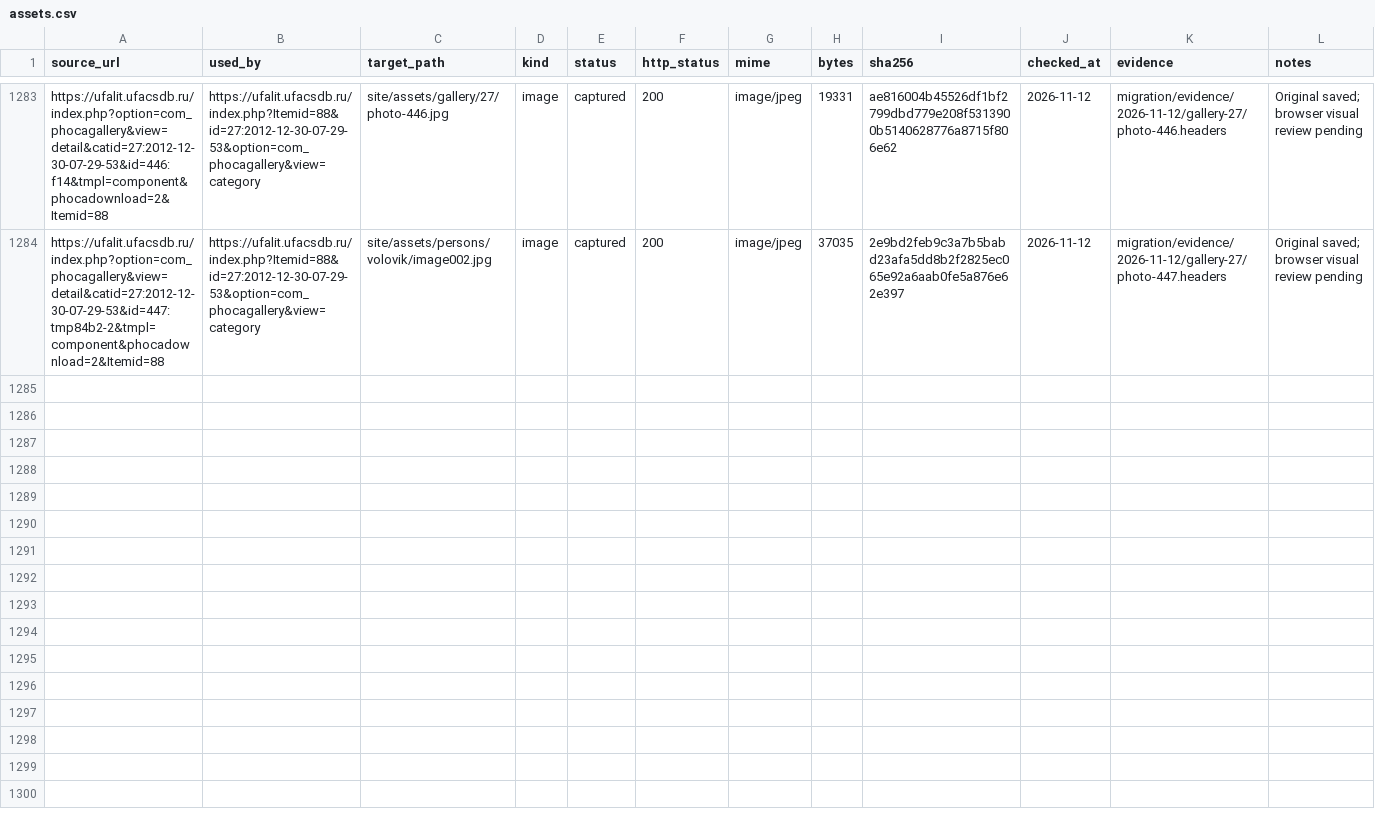
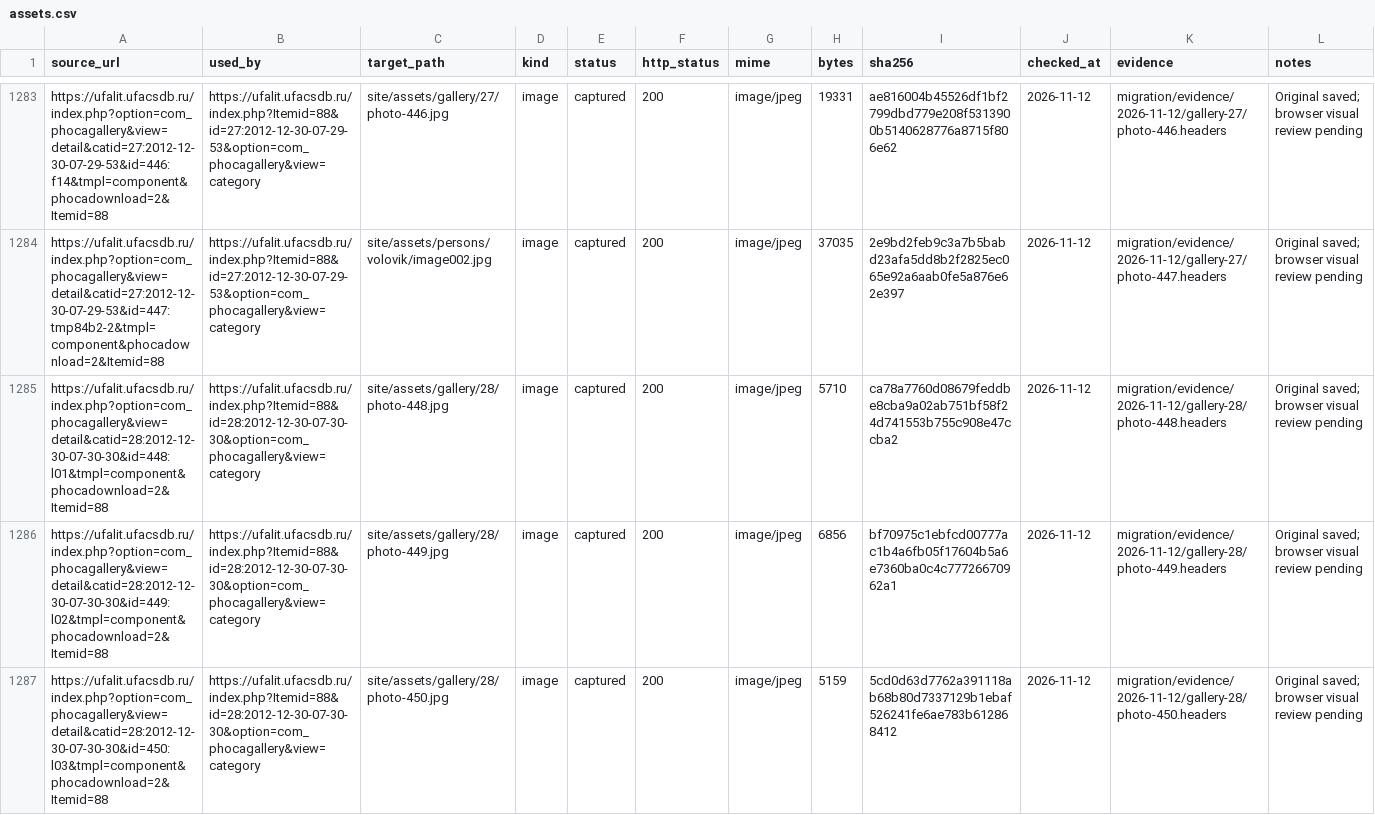
Before and after one commit to r2force/ufalit, a CSV file: migration/assets.csv, drawn as a sheet; only a part is shown, gaps mark what is left out; the diff names each change by its address in the sheet, - before the commit and + after, or states it on an @@ line.

Commit message:
Migrate colleagues photo gallery

```diff
--- a/migration/assets.csv
+++ b/migration/assets.csv
+row 1285: https://ufalit.ufacsdb.ru/index.php?option=com_phocagallery&view=detail&catid=28:2012-12-30-07-30-30&id=448:l01&tmpl=component&phocadownload=2&Itemid=88 | https://ufalit.ufacsdb.ru/index.php?Itemid=88&id=28:2012-12-30-07-30-30&option=com_phocagallery&view=category | site/assets/gallery/28/photo-448.jpg | image | captured | 200 | image/jpeg | 5710 | ca78a7760d08679feddbe8cba9a02ab751bf58f24d741553b755c908e47ccba2 | 2026-11-12 | migration/evidence/2026-11-12/gallery-28/photo-448.headers | Original saved; browser visual review pending
+row 1286: https://ufalit.ufacsdb.ru/index.php?option=com_phocagallery&view=detail&catid=28:2012-12-30-07-30-30&id=449:l02&tmpl=component&phocadownload=2&Itemid=88 | https://ufalit.ufacsdb.ru/index.php?Itemid=88&id=28:2012-12-30-07-30-30&option=com_phocagallery&view=category | site/assets/gallery/28/photo-449.jpg | image | captured | 200 | image/jpeg | 6856 | bf70975c1ebfcd00777ac1b4a6fb05f17604b5a6e7360ba0c4c77726670962a1 | 2026-11-12 | migration/evidence/2026-11-12/gallery-28/photo-449.headers | Original saved; browser visual review pending
+row 1287: https://ufalit.ufacsdb.ru/index.php?option=com_phocagallery&view=detail&catid=28:2012-12-30-07-30-30&id=450:l03&tmpl=component&phocadownload=2&Itemid=88 | https://ufalit.ufacsdb.ru/index.php?Itemid=88&id=28:2012-12-30-07-30-30&option=com_phocagallery&view=category | site/assets/gallery/28/photo-450.jpg | image | captured | 200 | image/jpeg | 5159 | 5cd0d63d7762a391118ab68b80d7337129b1ebaf526241fe6ae783b612868412 | 2026-11-12 | migration/evidence/2026-11-12/gallery-28/photo-450.headers | Original saved; browser visual review pending
```
Also changed, not shown: migration/pages.csv, 24 other files.
